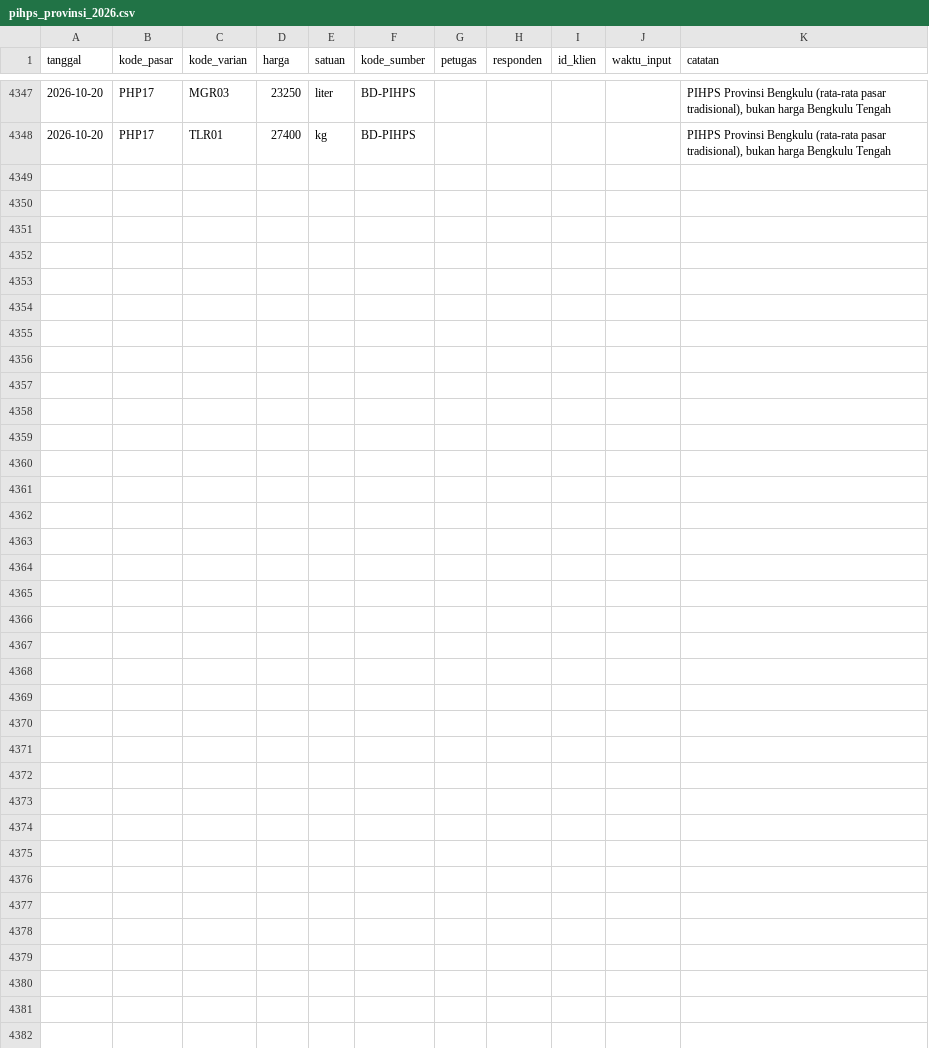
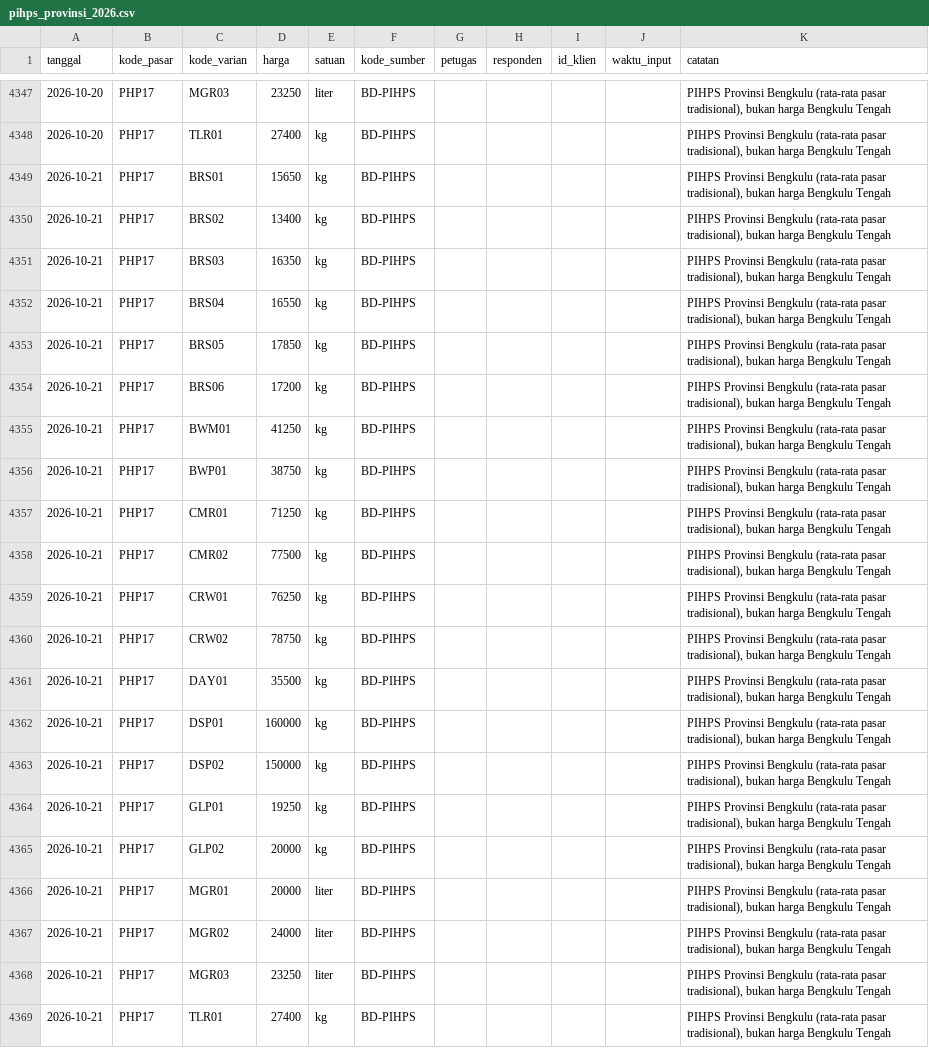
Before and after one commit to Rianfirnanda/lintasAIprojection, a CSV file: data/masuk/harga/pihps_provinsi_2026.csv, drawn as a sheet; only a part is shown, gaps mark what is left out; the diff names each change by its address in the sheet, - before the commit and + after, or states it on an @@ line.

```diff
--- a/data/masuk/harga/pihps_provinsi_2026.csv
+++ b/data/masuk/harga/pihps_provinsi_2026.csv
+row 4349: 2026-10-21 | PHP17 | BRS01 | 15650 | kg | BD-PIHPS |  |  |  |  | PIHPS Provinsi Bengkulu (rata-rata pasar tradisional), bukan harga Bengkulu Tengah
+row 4350: 2026-10-21 | PHP17 | BRS02 | 13400 | kg | BD-PIHPS |  |  |  |  | PIHPS Provinsi Bengkulu (rata-rata pasar tradisional), bukan harga Bengkulu Tengah
+row 4351: 2026-10-21 | PHP17 | BRS03 | 16350 | kg | BD-PIHPS |  |  |  |  | PIHPS Provinsi Bengkulu (rata-rata pasar tradisional), bukan harga Bengkulu Tengah
+row 4352: 2026-10-21 | PHP17 | BRS04 | 16550 | kg | BD-PIHPS |  |  |  |  | PIHPS Provinsi Bengkulu (rata-rata pasar tradisional), bukan harga Bengkulu Tengah
+row 4353: 2026-10-21 | PHP17 | BRS05 | 17850 | kg | BD-PIHPS |  |  |  |  | PIHPS Provinsi Bengkulu (rata-rata pasar tradisional), bukan harga Bengkulu Tengah
+row 4354: 2026-10-21 | PHP17 | BRS06 | 17200 | kg | BD-PIHPS |  |  |  |  | PIHPS Provinsi Bengkulu (rata-rata pasar tradisional), bukan harga Bengkulu Tengah
+row 4355: 2026-10-21 | PHP17 | BWM01 | 41250 | kg | BD-PIHPS |  |  |  |  | PIHPS Provinsi Bengkulu (rata-rata pasar tradisional), bukan harga Bengkulu Tengah
+row 4356: 2026-10-21 | PHP17 | BWP01 | 38750 | kg | BD-PIHPS |  |  |  |  | PIHPS Provinsi Bengkulu (rata-rata pasar tradisional), bukan harga Bengkulu Tengah
+row 4357: 2026-10-21 | PHP17 | CMR01 | 71250 | kg | BD-PIHPS |  |  |  |  | PIHPS Provinsi Bengkulu (rata-rata pasar tradisional), bukan harga Bengkulu Tengah
+row 4358: 2026-10-21 | PHP17 | CMR02 | 77500 | kg | BD-PIHPS |  |  |  |  | PIHPS Provinsi Bengkulu (rata-rata pasar tradisional), bukan harga Bengkulu Tengah
+row 4359: 2026-10-21 | PHP17 | CRW01 | 76250 | kg | BD-PIHPS |  |  |  |  | PIHPS Provinsi Bengkulu (rata-rata pasar tradisional), bukan harga Bengkulu Tengah
+row 4360: 2026-10-21 | PHP17 | CRW02 | 78750 | kg | BD-PIHPS |  |  |  |  | PIHPS Provinsi Bengkulu (rata-rata pasar tradisional), bukan harga Bengkulu Tengah
+row 4361: 2026-10-21 | PHP17 | DAY01 | 35500 | kg | BD-PIHPS |  |  |  |  | PIHPS Provinsi Bengkulu (rata-rata pasar tradisional), bukan harga Bengkulu Tengah
+row 4362: 2026-10-21 | PHP17 | DSP01 | 160000 | kg | BD-PIHPS |  |  |  |  | PIHPS Provinsi Bengkulu (rata-rata pasar tradisional), bukan harga Bengkulu Tengah
+row 4363: 2026-10-21 | PHP17 | DSP02 | 150000 | kg | BD-PIHPS |  |  |  |  | PIHPS Provinsi Bengkulu (rata-rata pasar tradisional), bukan harga Bengkulu Tengah
+row 4364: 2026-10-21 | PHP17 | GLP01 | 19250 | kg | BD-PIHPS |  |  |  |  | PIHPS Provinsi Bengkulu (rata-rata pasar tradisional), bukan harga Bengkulu Tengah
+row 4365: 2026-10-21 | PHP17 | GLP02 | 20000 | kg | BD-PIHPS |  |  |  |  | PIHPS Provinsi Bengkulu (rata-rata pasar tradisional), bukan harga Bengkulu Tengah
+row 4366: 2026-10-21 | PHP17 | MGR01 | 20000 | liter | BD-PIHPS |  |  |  |  | PIHPS Provinsi Bengkulu (rata-rata pasar tradisional), bukan harga Bengkulu Tengah
+row 4367: 2026-10-21 | PHP17 | MGR02 | 24000 | liter | BD-PIHPS |  |  |  |  | PIHPS Provinsi Bengkulu (rata-rata pasar tradisional), bukan harga Bengkulu Tengah
+row 4368: 2026-10-21 | PHP17 | MGR03 | 23250 | liter | BD-PIHPS |  |  |  |  | PIHPS Provinsi Bengkulu (rata-rata pasar tradisional), bukan harga Bengkulu Tengah
+row 4369: 2026-10-21 | PHP17 | TLR01 | 27400 | kg | BD-PIHPS |  |  |  |  | PIHPS Provinsi Bengkulu (rata-rata pasar tradisional), bukan harga Bengkulu Tengah
```
Also changed, not shown: data/masuk/konteks/harga_pihps_2026.csv, data/masuk/konteks/pihps_kota_2026.csv, 1 other file.
